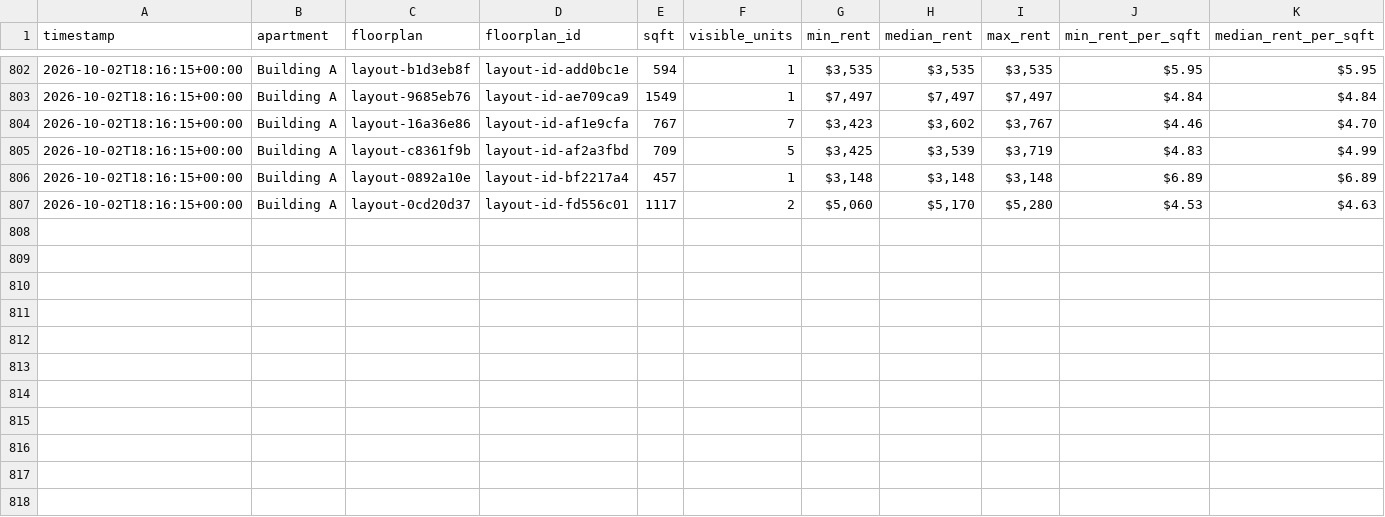
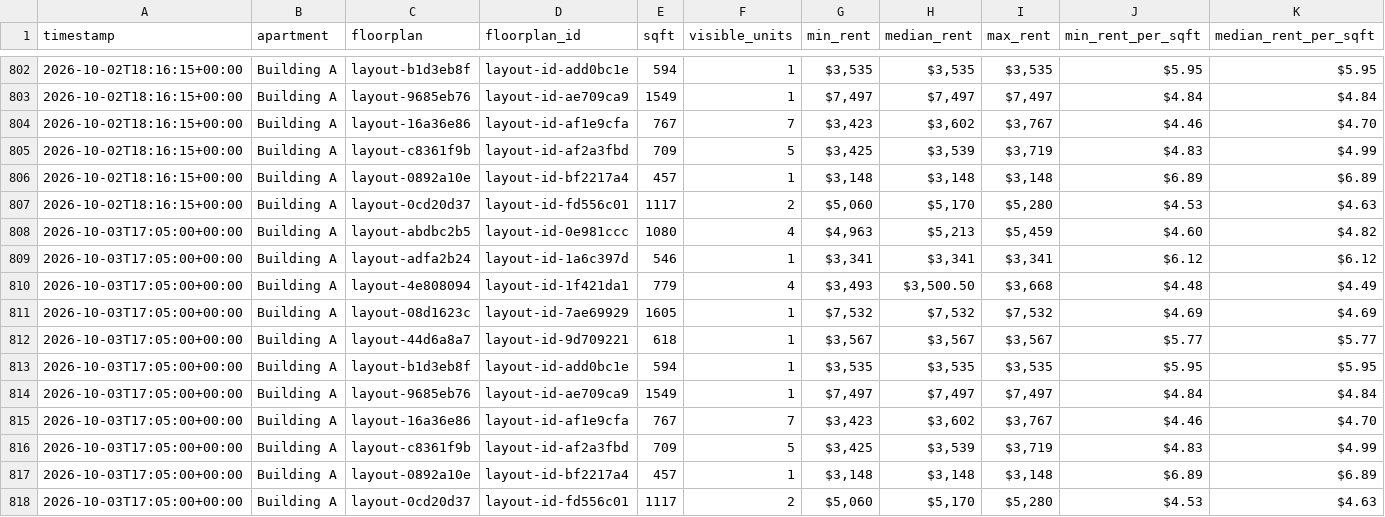
Before and after one commit to playuhh/tracker, a CSV file: data/floorplan_daily.csv, drawn as a sheet; only a part is shown, gaps mark what is left out; rows hold the shown columns only; the diff names each change by its address in the sheet, - before the commit and + after, or states it on an @@ line.

```diff
--- a/data/floorplan_daily.csv
+++ b/data/floorplan_daily.csv
+row 808: 2026-10-03T17:05:00+00:00 | Building A | layout-abdbc2b5 | layout-id-0e981ccc | 1080 | 4 | $4,963 | $5,213 | $5,459 | $4.60 | $4.82
+row 809: 2026-10-03T17:05:00+00:00 | Building A | layout-adfa2b24 | layout-id-1a6c397d | 546 | 1 | $3,341 | $3,341 | $3,341 | $6.12 | $6.12
+row 810: 2026-10-03T17:05:00+00:00 | Building A | layout-4e808094 | layout-id-1f421da1 | 779 | 4 | $3,493 | $3,500.50 | $3,668 | $4.48 | $4.49
+row 811: 2026-10-03T17:05:00+00:00 | Building A | layout-08d1623c | layout-id-7ae69929 | 1605 | 1 | $7,532 | $7,532 | $7,532 | $4.69 | $4.69
+row 812: 2026-10-03T17:05:00+00:00 | Building A | layout-44d6a8a7 | layout-id-9d709221 | 618 | 1 | $3,567 | $3,567 | $3,567 | $5.77 | $5.77
+row 813: 2026-10-03T17:05:00+00:00 | Building A | layout-b1d3eb8f | layout-id-add0bc1e | 594 | 1 | $3,535 | $3,535 | $3,535 | $5.95 | $5.95
+row 814: 2026-10-03T17:05:00+00:00 | Building A | layout-9685eb76 | layout-id-ae709ca9 | 1549 | 1 | $7,497 | $7,497 | $7,497 | $4.84 | $4.84
+row 815: 2026-10-03T17:05:00+00:00 | Building A | layout-16a36e86 | layout-id-af1e9cfa | 767 | 7 | $3,423 | $3,602 | $3,767 | $4.46 | $4.70
+row 816: 2026-10-03T17:05:00+00:00 | Building A | layout-c8361f9b | layout-id-af2a3fbd | 709 | 5 | $3,425 | $3,539 | $3,719 | $4.83 | $4.99
+row 817: 2026-10-03T17:05:00+00:00 | Building A | layout-0892a10e | layout-id-bf2217a4 | 457 | 1 | $3,148 | $3,148 | $3,148 | $6.89 | $6.89
+row 818: 2026-10-03T17:05:00+00:00 | Building A | layout-0cd20d37 | layout-id-fd556c01 | 1117 | 2 | $5,060 | $5,170 | $5,280 | $4.53 | $4.63
```
Also changed, not shown: data/scrape_runs.csv, data/unit_prices.csv, 2 other files.
